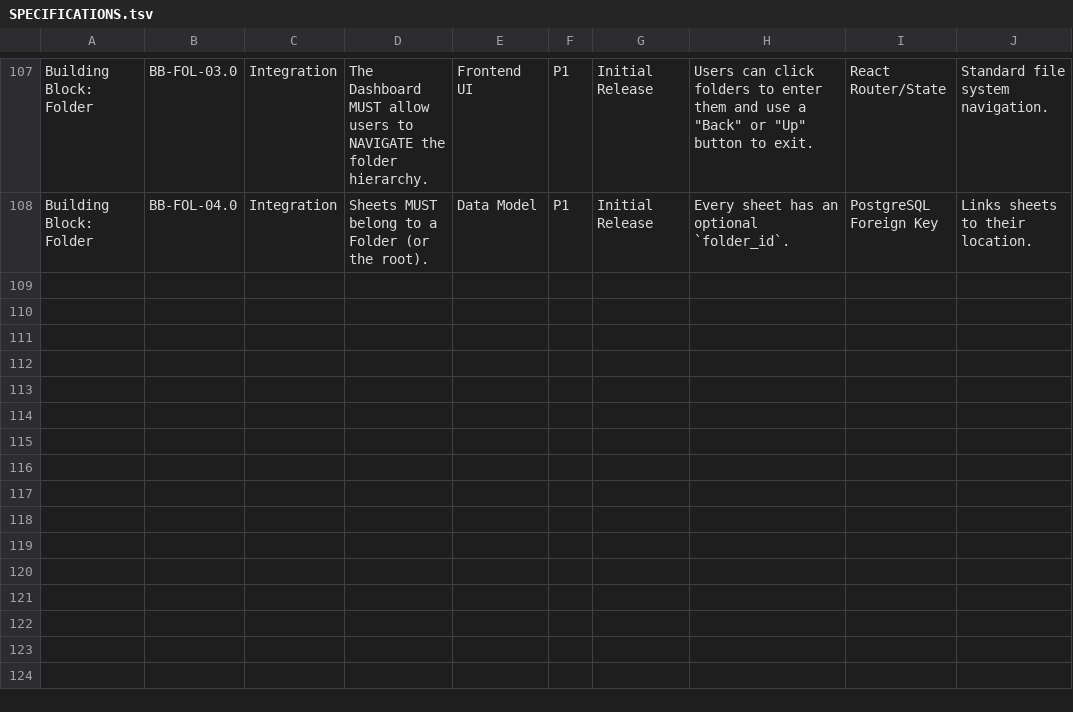
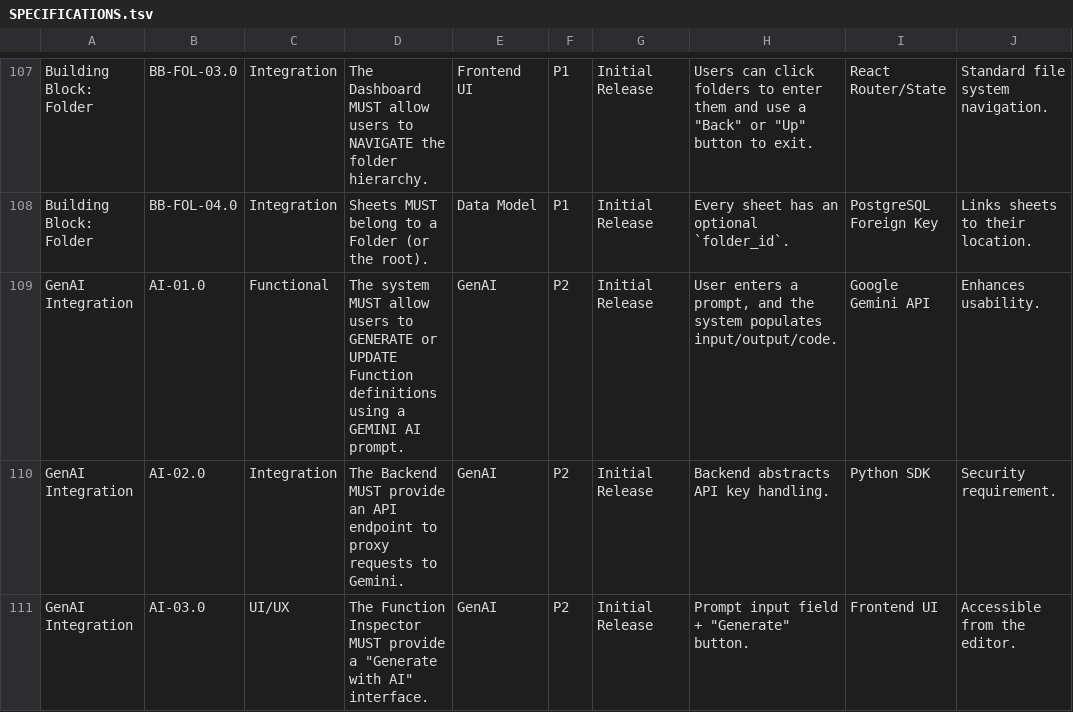
Before and after one commit to tokoro10g/parascope, a TSV file: SPECIFICATIONS.tsv, drawn as a sheet; only a part is shown, gaps mark what is left out; the diff names each change by its address in the sheet, - before the commit and + after, or states it on an @@ line.

Commit message:
Update specs and TODO for Gemini Integration

```diff
--- a/SPECIFICATIONS.tsv
+++ b/SPECIFICATIONS.tsv
+row 109: GenAI Integration | AI-01.0 | Functional | The system MUST allow users to GENERATE or UPDATE Function definitions using a GEMINI AI prompt. | GenAI | P2 | Initial Release | User enters a prompt, and the system populates input/output/code. | Google Gemini API | Enhances usability.
+row 110: GenAI Integration | AI-02.0 | Integration | The Backend MUST provide an API endpoint to proxy requests to Gemini. | GenAI | P2 | Initial Release | Backend abstracts API key handling. | Python SDK | Security requirement.
+row 111: GenAI Integration | AI-03.0 | UI/UX | The Function Inspector MUST provide a "Generate with AI" interface. | GenAI | P2 | Initial Release | Prompt input field + "Generate" button. | Frontend UI | Accessible from the editor.
```
Also changed, not shown: 1 other file.
